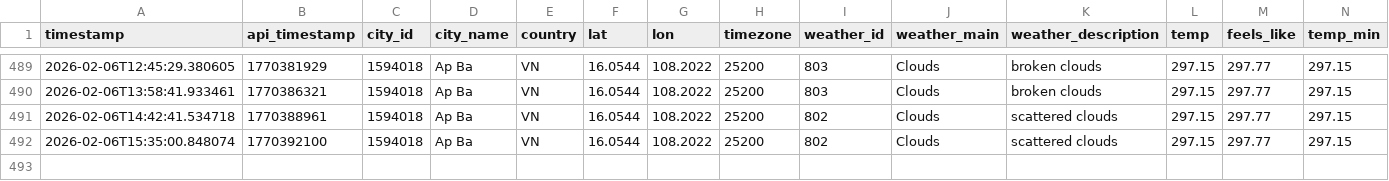
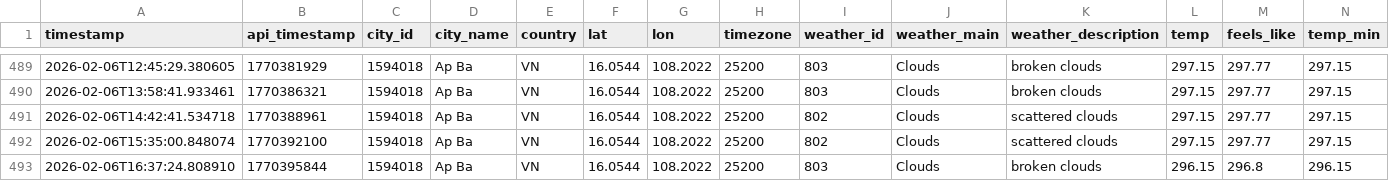
Before and after one commit to NamHillridge/daily-data, a CSV file: 2026-16.0544-108.2022.csv, drawn as a sheet; only a part is shown, gaps mark what is left out; rows hold the shown columns only; the diff names each change by its address in the sheet, - before the commit and + after, or states it on an @@ line.

```diff
--- a/2026-16.0544-108.2022.csv
+++ b/2026-16.0544-108.2022.csv
+row 493: 2026-02-06T16:37:24.808910 | 1770395844 | 1594018 | Ap Ba | VN | 16.0544 | 108.2022 | 25200 | 803 | Clouds | broken clouds | 296.15 | 296.8 | 296.15
```
